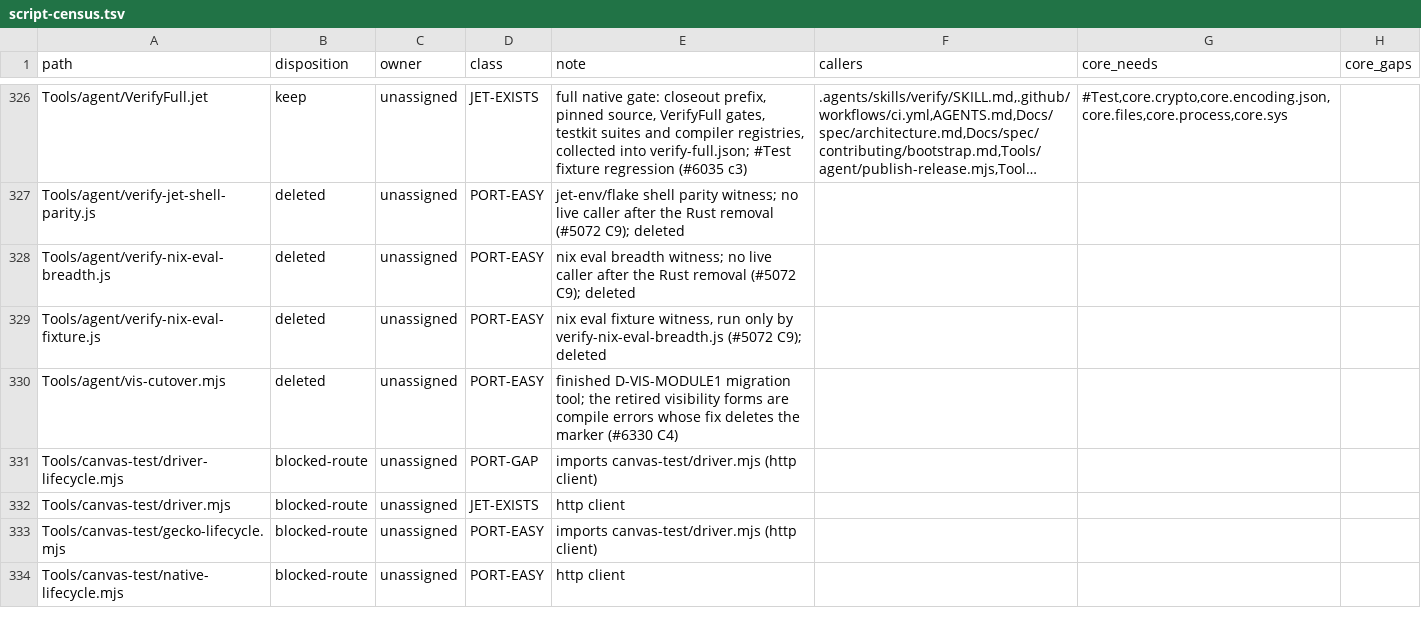
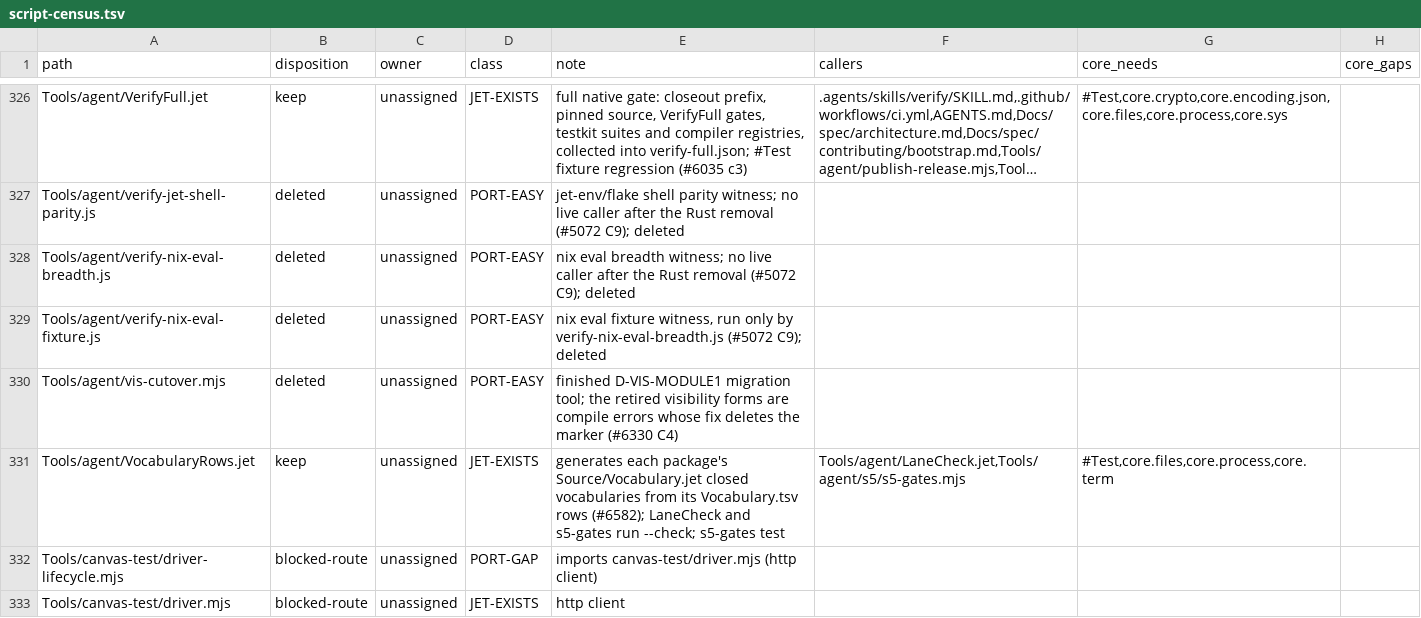
Before and after one commit to jet-language/jet, a TSV file: Tools/script-census.tsv, drawn as a sheet; only a part is shown, gaps mark what is left out; the shorter side is filled out with more unchanged rows; long unchanged cells end in ….

Commit message:
JetDevserver: closed vocabularies are declared once as Vocabulary.tsv rows and generated (#6582)
The closed-list guard found 51 hand-written closed lists in
Compiler/JetDevserver/Source. They are now fixed in the code itself, with no
new baseline, kernel or duplicate rows.

Lists that already had an owner reuse that owner:
- TerminalColorMode becomes jetpack_foundation ColorChoice.
- TerminalColorProfile becomes core.tui TUIColorProfile. ASCII is the
  no-colour profile; its wire text stays "monochrome".
- CanvasPreviewDevice becomes core.ui UIPreviewDevice. Its Custom variant was
  never constructed.
- The browser and native-overlay node kinds and docks merge into
  DevtoolsNodeKind and DevtoolsDock. The browser parse still rejects "top".
- WEB_ERROR_SENSITIVE_MARKERS becomes a `contains` chain that allocates nothing.

The remaining 38 vocabularies are declared once, one row per variant with its
payload, in Compiler/JetDevserver/Vocabulary.tsv. The new
Tools/agent/VocabularyRows.jet (in Jet, with a #Test) renders them into the
generated Compiler/JetDevserver/Source/Vocabulary.jet. Each owning module
keeps its hand-written as_str, label and parse methods. LaneCheck runs
`VocabularyRows.jet --check` in every mode, and s5-gates runs both the check
and the tests, so the rows and the generated view cannot drift apart.

TerminalStyleDependencyKind.Capability is renamed to TerminalCapability
(its wire text stays "capability"). The retirement ratchet exempts the
terminfo sense of the word only inside TerminalStyleReload.jet, and the
variant now lives in the vocabulary rows.

```diff
--- a/Tools/script-census.tsv
+++ b/Tools/script-census.tsv
@@ -330,2 +330,3 @@ Tools/agent/verify-nix-eval-fixture.js	deleted	unassigned	PORT-EASY	nix eval fix
 Tools/agent/vis-cutover.mjs	deleted	unassigned	PORT-EASY	finished D-VIS-MODULE1 migration tool; the retired visibility forms are compile errors whose fix deletes the marker (#6330 C4)			
+Tools/agent/VocabularyRows.jet	keep	unassigned	JET-EXISTS	generates each package's Source/Vocabulary.jet closed vocabularies from its Vocabulary.tsv rows (#6582); LaneCheck and s5-gates run --check; s5-gates test	Tools/agent/LaneCheck.jet,Tools/agent/s5/s5-gates.mjs	#Test,core.files,core.process,core.term	
 Tools/canvas-test/driver-lifecycle.mjs	blocked-route	unassigned	PORT-GAP	imports canvas-test/driver.mjs (http client)			
```
Also changed, not shown: 21 other files.
